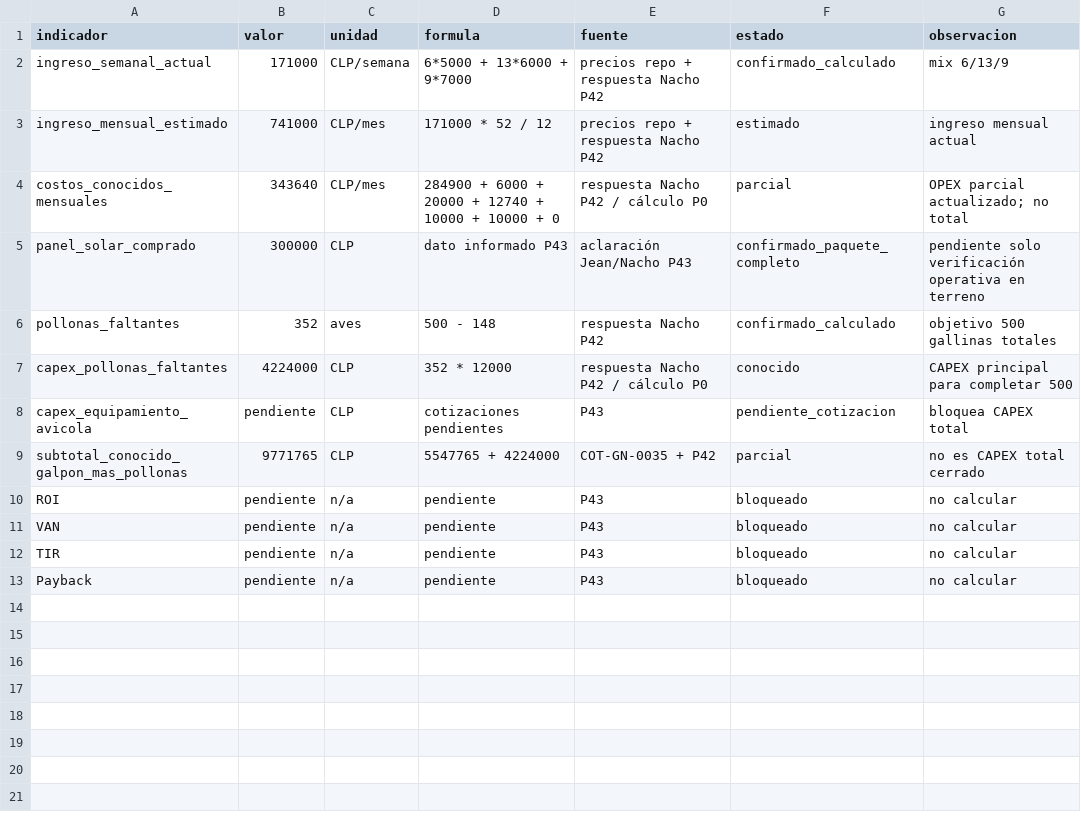
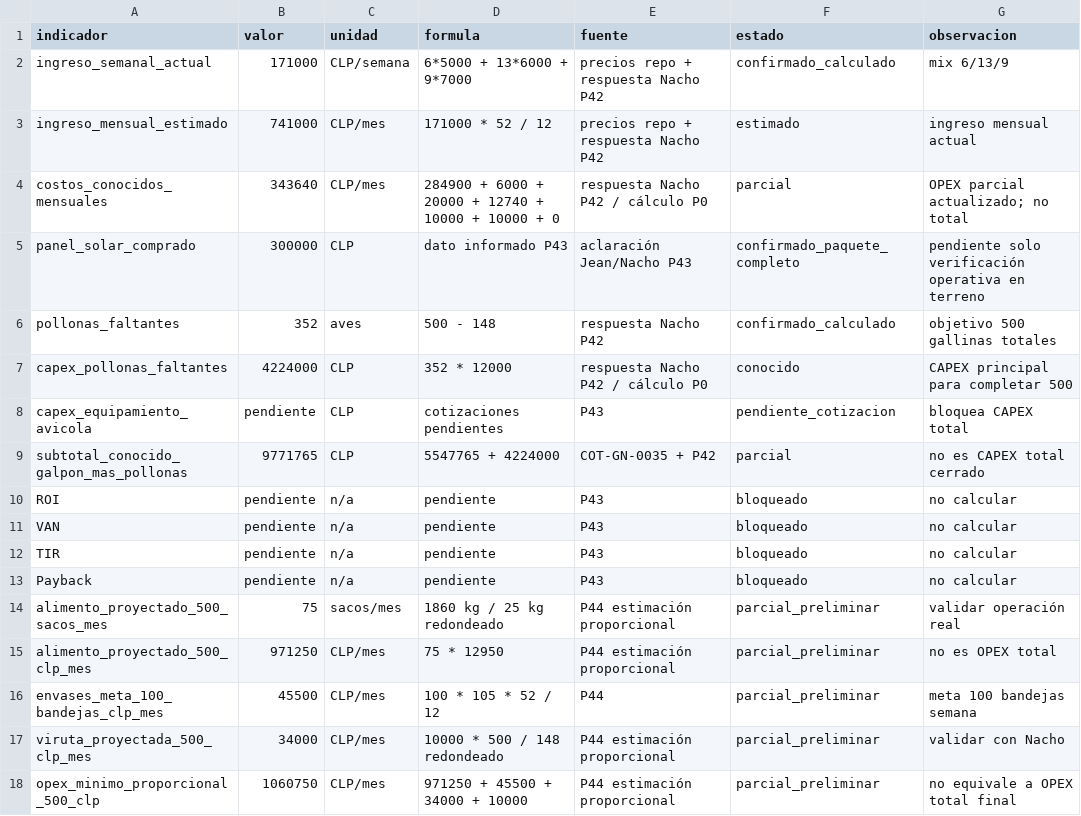
Before and after one commit to jeannorambuena/gallinero-2000, a CSV file: datos/procesados/indicadores/p0-indicadores-financieros-basicos.csv, drawn as a sheet; the diff names each change by its address in the sheet, - before the commit and + after, or states it on an @@ line.

```diff
--- a/datos/procesados/indicadores/p0-indicadores-financieros-basicos.csv
+++ b/datos/procesados/indicadores/p0-indicadores-financieros-basicos.csv
+row 14: alimento_proyectado_500_sacos_mes | 75 | sacos/mes | 1860 kg / 25 kg redondeado | P44 estimación proporcional | parcial_preliminar | validar operación real
+row 15: alimento_proyectado_500_clp_mes | 971250 | CLP/mes | 75 * 12950 | P44 estimación proporcional | parcial_preliminar | no es OPEX total
+row 16: envases_meta_100_bandejas_clp_mes | 45500 | CLP/mes | 100 * 105 * 52 / 12 | P44 | parcial_preliminar | meta 100 bandejas semana
+row 17: viruta_proyectada_500_clp_mes | 34000 | CLP/mes | 10000 * 500 / 148 redondeado | P44 estimación proporcional | parcial_preliminar | validar con Nacho
+row 18: opex_minimo_proporcional_500_clp | 1060750 | CLP/mes | 971250 + 45500 + 34000 + 10000 | P44 estimación proporcional | parcial_preliminar | no equivale a OPEX total final
```
Also changed, not shown: datos/entrada/capex/cotizaciones-capex.csv, datos/entrada/flujo/flujo-proyectado-500.csv, 23 other files.
